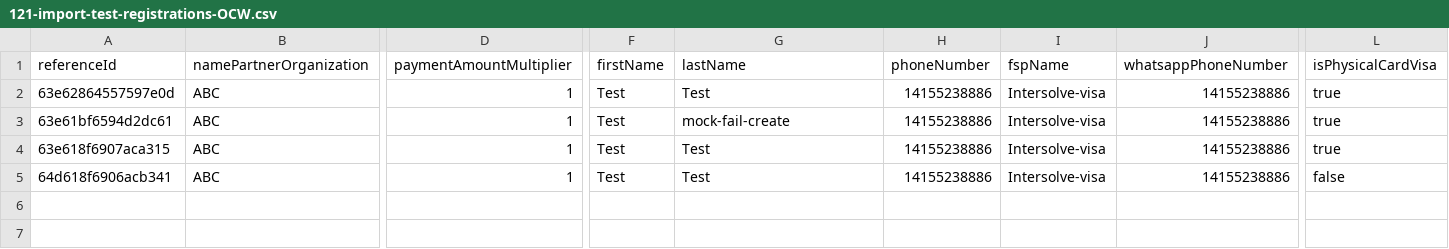
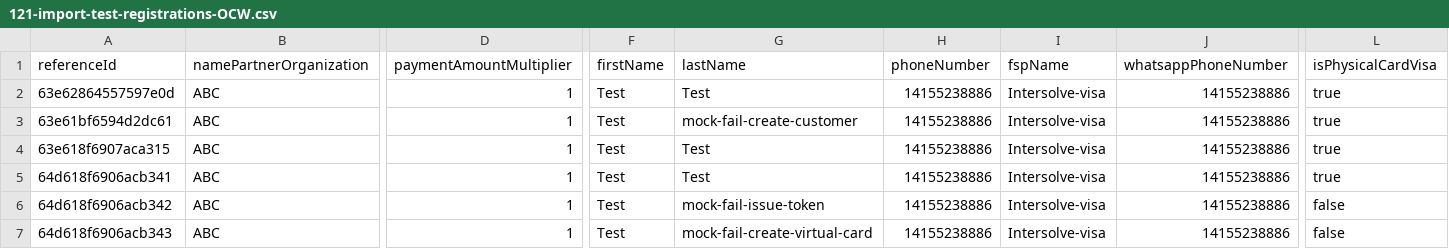
Before and after one commit to global-121/121-platform, a CSV file: features/test-registration-data/121-import-test-registrations-OCW.csv, drawn as a sheet; only a part is shown, gaps mark what is left out; rows hold the shown columns only; the diff names each change by its address in the sheet, - before the commit and + after, or states it on an @@ line.

Commit message:
test: expand mock fail scenarios AB#18211

```diff
--- a/features/test-registration-data/121-import-test-registrations-OCW.csv
+++ b/features/test-registration-data/121-import-test-registrations-OCW.csv
-G3 (lastName): mock-fail-create
+G3 (lastName): mock-fail-create-customer
-L5 (isPhysicalCardVisa): false
+L5 (isPhysicalCardVisa): true
+row 6: 64d618f6906acb342 | ABC | 1 | Test | mock-fail-issue-token | 14155238886 | Intersolve-visa | 14155238886 | false
+row 7: 64d618f6906acb343 | ABC | 1 | Test | mock-fail-create-virtual-card | 14155238886 | Intersolve-visa | 14155238886 | false
```
Also changed, not shown: 4 other files.
